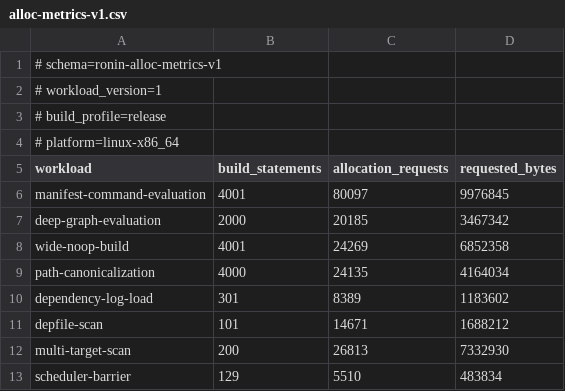
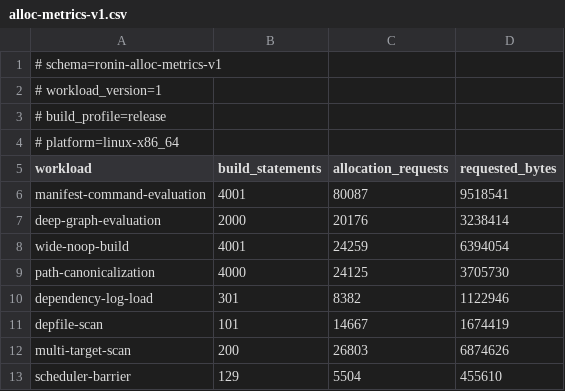
Before and after one commit to necessary-nu/ronin, a CSV file: benchmarks/alloc-metrics-v1.csv, drawn as a sheet.

Commit message:
polish: Store edge parent scopes without per-edge environments
Every edge was given its own environment holding nothing but a link to
the enclosing scope, because edge-local bindings live on the edge
itself. It cost an arena entry per edge and one extra link to walk on
every lookup that missed the edge and its rule. Edges now name their
enclosing scope directly, which is where that lookup continued anyway,
so results are unchanged: the removed scope never held a binding.

Requested bytes fall 4.6% to 11.0% across every workload. Path
canonicalization shed 458,304 bytes across 4,000 edges, which is exactly
the arena those environments occupied.

nplan-id: ronin-edge-scope-inline
nplan-element: [arch:ronin:core-data]
nplan-element: [arch:ronin:graph-engine]
nplan-element: [arch:ronin:verification]

```diff
--- a/benchmarks/alloc-metrics-v1.csv
+++ b/benchmarks/alloc-metrics-v1.csv
@@ -5,9 +5,9 @@
 workload,build_statements,allocation_requests,requested_bytes
-manifest-command-evaluation,4001,80097,9976845
-deep-graph-evaluation,2000,20185,3467342
-wide-noop-build,4001,24269,6852358
-path-canonicalization,4000,24135,4164034
-dependency-log-load,301,8389,1183602
-depfile-scan,101,14671,1688212
-multi-target-scan,200,26813,7332930
-scheduler-barrier,129,5510,483834
+manifest-command-evaluation,4001,80087,9518541
+deep-graph-evaluation,2000,20176,3238414
+wide-noop-build,4001,24259,6394054
+path-canonicalization,4000,24125,3705730
+dependency-log-load,301,8382,1122946
+depfile-scan,101,14667,1674419
+multi-target-scan,200,26803,6874626
+scheduler-barrier,129,5504,455610
```
Also changed, not shown: 4 other files.
